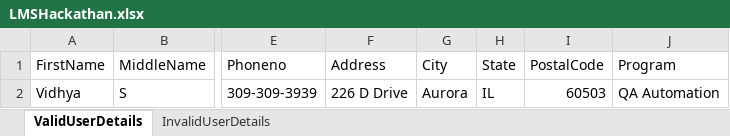
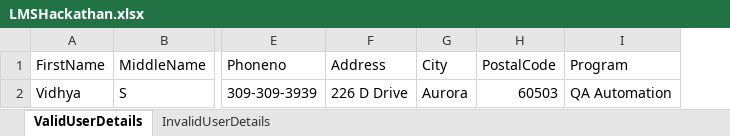
Before and after one commit to VidhyaGanesan1988/LMSProject, an Excel workbook: LMSProject/DataFiles/LMSHackathan.xlsx, sheet ValidUserDetails, drawn as a sheet; only a part is shown, gaps mark what is left out; values as stored, in another font and other column widths than the file's, no borders; the diff names each change by its address in the sheet, - before the commit and + after, or states it on an @@ line.

```diff
--- a/LMSProject/DataFiles/LMSHackathan.xlsx (sheet ValidUserDetails)
+++ b/LMSProject/DataFiles/LMSHackathan.xlsx (sheet ValidUserDetails)
-column H (State), row 2: IL
```
Also changed, not shown: sheet InvalidUserDetails, 28 other files.
